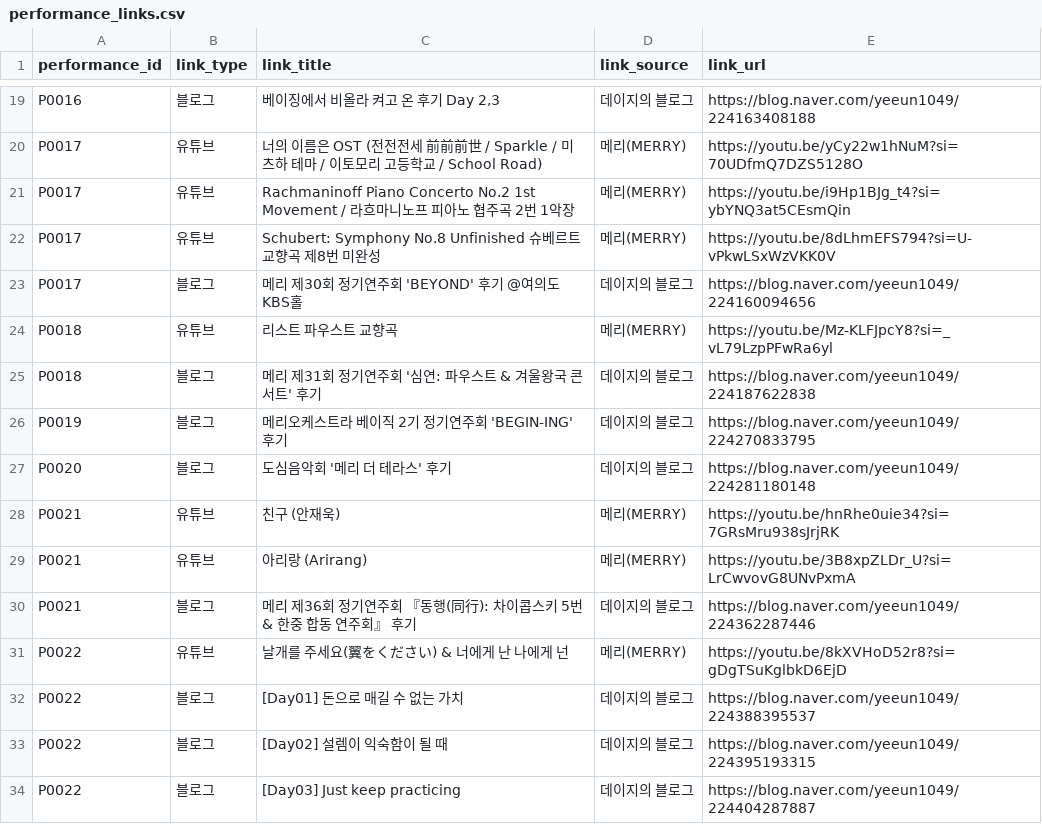
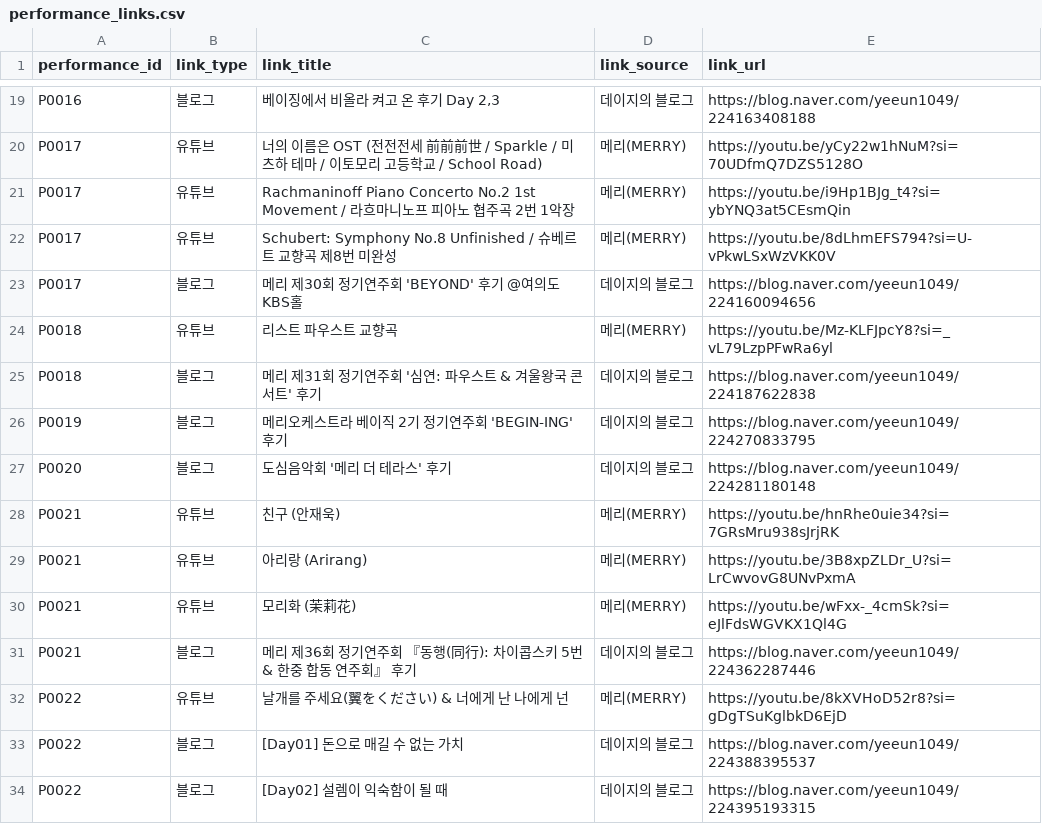
Before and after one commit to daisywon922/daisy-performances, a CSV file: data/performance_links.csv, drawn as a sheet; only a part is shown, gaps mark what is left out; the shorter side is filled out with more unchanged rows.

Commit message:
edit performance_links.csv

```diff
--- a/data/performance_links.csv
+++ b/data/performance_links.csv
@@ -21,3 +21,3 @@ P0017,유튜브,너의 이름은 OST (전전전세 前前前世 / Sparkle / 미
 P0017,유튜브,Rachmaninoff Piano Concerto No.2 1st Movement / 라흐마니노프 피아노 협주곡 2번 1악장,메리(MERRY),https://youtu.be/i9Hp1BJg_t4?si=ybYNQ3at5CEsmQin
-P0017,유튜브,Schubert: Symphony No.8 Unfinished 슈베르트 교향곡 제8번 미완성,메리(MERRY),https://youtu.be/8dLhmEFS794?si=U-vPkwLSxWzVKK0V
+P0017,유튜브,Schubert: Symphony No.8 Unfinished / 슈베르트 교향곡 제8번 미완성,메리(MERRY),https://youtu.be/8dLhmEFS794?si=U-vPkwLSxWzVKK0V
 P0017,블로그,메리 제30회 정기연주회 'BEYOND' 후기 @여의도KBS홀,데이지의 블로그,https://blog.naver.com/yeeun1049/224160094656
@@ -29,2 +29,3 @@ P0021,유튜브,친구 (안재욱),메리(MERRY),https://youtu.be/hnRhe0uie34?si
 P0021,유튜브,아리랑 (Arirang),메리(MERRY),https://youtu.be/3B8xpZLDr_U?si=LrCwvovG8UNvPxmA
+P0021,유튜브,모리화 (茉莉花),메리(MERRY),https://youtu.be/wFxx-_4cmSk?si=eJlFdsWGVKX1Ql4G
 P0021,블로그,메리 제36회 정기연주회 『동행(同行): 차이콥스키 5번 & 한중 합동 연주회』 후기,데이지의 블로그,https://blog.naver.com/yeeun1049/224362287446
```
